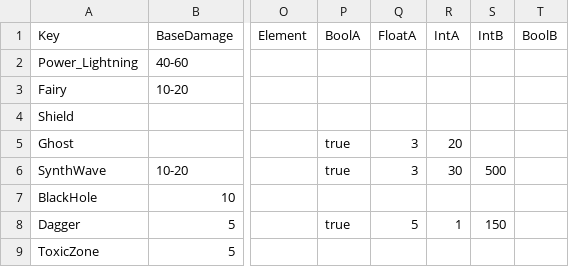
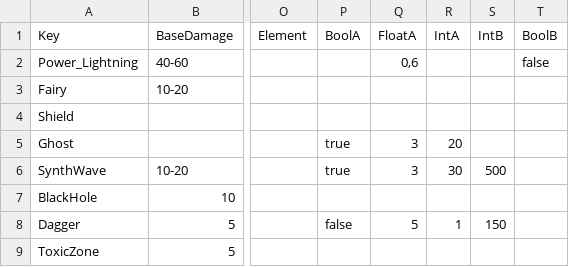
Before and after one commit to XavierClavel/SpaceSurvivorOrbital, a CSV file: Assets/Data/PowerData.csv, drawn as a sheet; only a part is shown, gaps mark what is left out; the diff names each change by its address in the sheet, - before the commit and + after, or states it on an @@ line.

Commit message:
Power Elec OK

```diff
--- a/Assets/Data/PowerData.csv
+++ b/Assets/Data/PowerData.csv
-Q2 (FloatA): (empty)
+Q2 (FloatA): 0,6
-T2 (BoolB): (empty)
+T2 (BoolB): false
-P8 (BoolA): true
+P8 (BoolA): false
```
Also changed, not shown: Assets/Data/Upgrades/Powers.csv, Assets/Data/WeaponData.csv, 11 other files.
